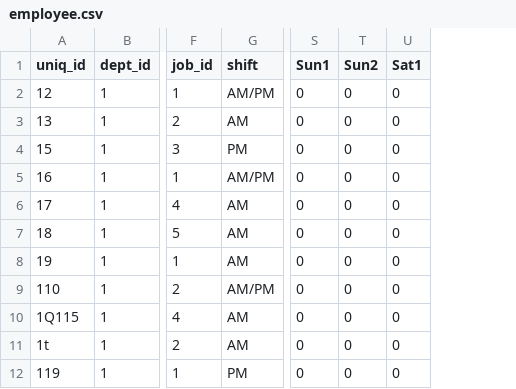
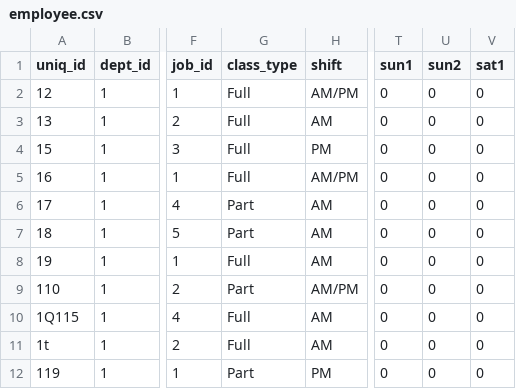
Before and after one commit to bensonmat8/EmpTime, a CSV file: Dummy Data/employee.csv, drawn as a sheet; only a part is shown, gaps mark what is left out; addresses are those after the commit; the diff names each change by its address in the sheet, - before the commit and + after, or states it on an @@ line.

Commit message:
Updated by WS

```diff
--- a/Dummy Data/employee.csv
+++ b/Dummy Data/employee.csv
+column G (class_type), rows 2-12: Full | Full | Full | Full | Part | Part | Full | Part | Full | Full | Part
-T1: Sun1
+T1: sun1
-U1: Sun2
+U1: sun2
-V1: Sat1
+V1: sat1
```
